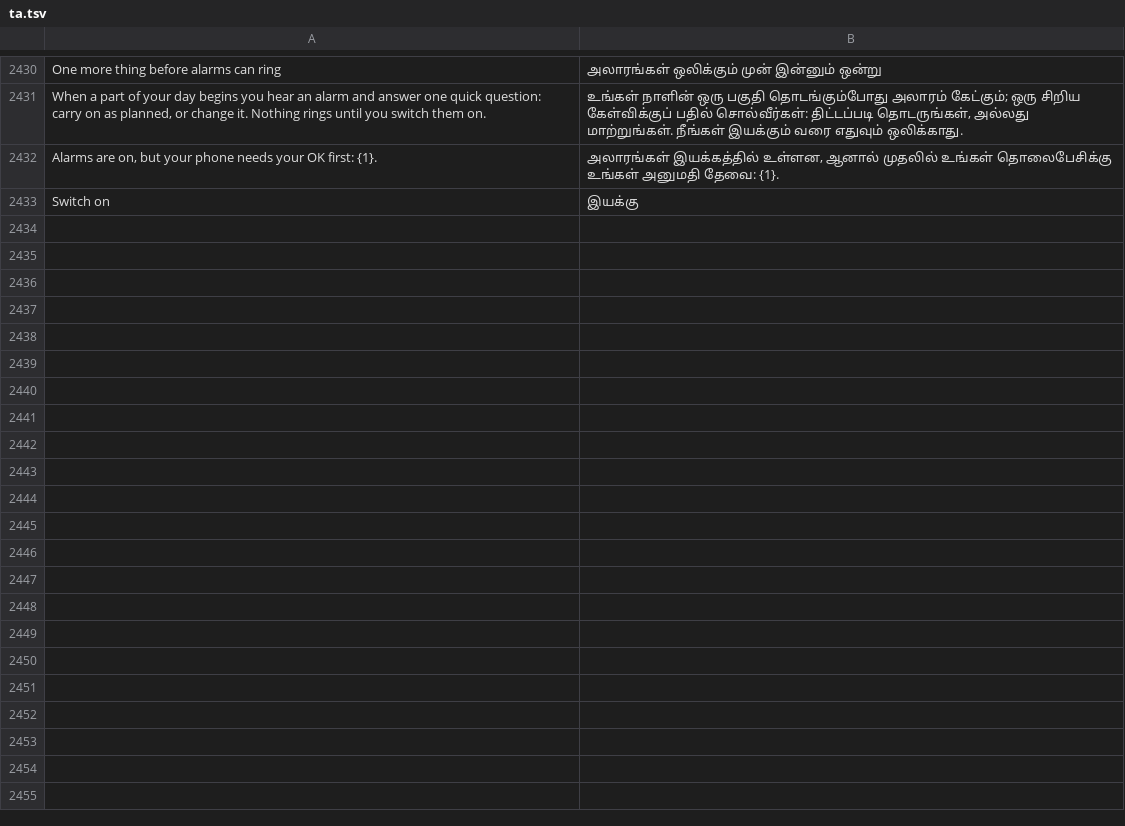
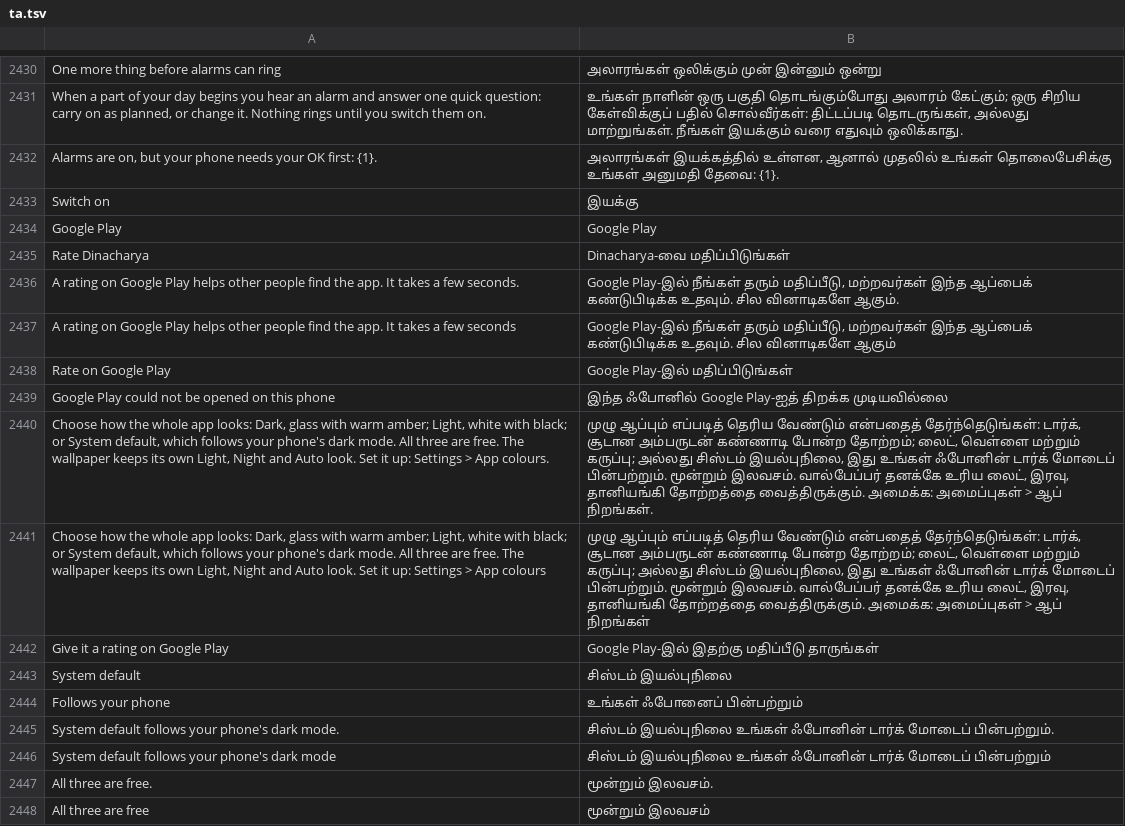
Before and after one commit to codeavirata/Dinacharya-Launcher, a TSV file: app/src/main/assets/lang/ta.tsv, drawn as a sheet; only a part is shown, gaps mark what is left out.

```diff
--- a/app/src/main/assets/lang/ta.tsv
+++ b/app/src/main/assets/lang/ta.tsv
@@ -2433 +2433,16 @@ Alarms are on, but your phone needs your OK first: {1}.	அலாரங்கள
 Switch on	இயக்கு
+Google Play	Google Play
+Rate Dinacharya	Dinacharya-வை மதிப்பிடுங்கள்
+A rating on Google Play helps other people find the app. It takes a few seconds.	Google Play-இல் நீங்கள் தரும் மதிப்பீடு, மற்றவர்கள் இந்த ஆப்பைக் கண்டுபிடிக்க உதவும். சில வினாடிகளே ஆகும்.
+A rating on Google Play helps other people find the app. It takes a few seconds	Google Play-இல் நீங்கள் தரும் மதிப்பீடு, மற்றவர்கள் இந்த ஆப்பைக் கண்டுபிடிக்க உதவும். சில வினாடிகளே ஆகும்
+Rate on Google Play	Google Play-இல் மதிப்பிடுங்கள்
+Google Play could not be opened on this phone	இந்த ஃபோனில் Google Play-ஐத் திறக்க முடியவில்லை
+Choose how the whole app looks: Dark, glass with warm amber; Light, white with black; or System default, which follows your phone's dark mode. All three are free. The wallpaper keeps its own Light, Night and Auto look. Set it up: Settings > App colours.	முழு ஆப்பும் எப்படித் தெரிய வேண்டும் என்பதைத் தேர்ந்தெடுங்கள்: டார்க், சூடான அம்பருடன் கண்ணாடி போன்ற தோற்றம்; லைட், வெள்ளை மற்றும் கருப்பு; அல்லது சிஸ்டம் இயல்புநிலை, இது உங்கள் ஃபோனின் டார்க் மோடைப் பின்பற்றும். மூன்றும் இலவசம். வால்பேப்பர் தனக்கே உரிய லைட், இரவு, தானியங்கி தோற்றத்தை வைத்திருக்கும். அமைக்க: அமைப்புகள் > ஆப் நிறங்கள்.
+Choose how the whole app looks: Dark, glass with warm amber; Light, white with black; or System default, which follows your phone's dark mode. All three are free. The wallpaper keeps its own Light, Night and Auto look. Set it up: Settings > App colours	முழு ஆப்பும் எப்படித் தெரிய வேண்டும் என்பதைத் தேர்ந்தெடுங்கள்: டார்க், சூடான அம்பருடன் கண்ணாடி போன்ற தோற்றம்; லைட், வெள்ளை மற்றும் கருப்பு; அல்லது சிஸ்டம் இயல்புநிலை, இது உங்கள் ஃபோனின் டார்க் மோடைப் பின்பற்றும். மூன்றும் இலவசம். வால்பேப்பர் தனக்கே உரிய லைட், இரவு, தானியங்கி தோற்றத்தை வைத்திருக்கும். அமைக்க: அமைப்புகள் > ஆப் நிறங்கள்
+Give it a rating on Google Play	Google Play-இல் இதற்கு மதிப்பீடு தாருங்கள்
+System default	சிஸ்டம் இயல்புநிலை
+Follows your phone	உங்கள் ஃபோனைப் பின்பற்றும்
+System default follows your phone's dark mode.	சிஸ்டம் இயல்புநிலை உங்கள் ஃபோனின் டார்க் மோடைப் பின்பற்றும்.
+System default follows your phone's dark mode	சிஸ்டம் இயல்புநிலை உங்கள் ஃபோனின் டார்க் மோடைப் பின்பற்றும்
+All three are free.	மூன்றும் இலவசம்.
+All three are free	மூன்றும் இலவசம்
```
Also changed, not shown: app/src/main/assets/lang/bn.tsv, app/src/main/assets/lang/gu.tsv, 23 other files.
